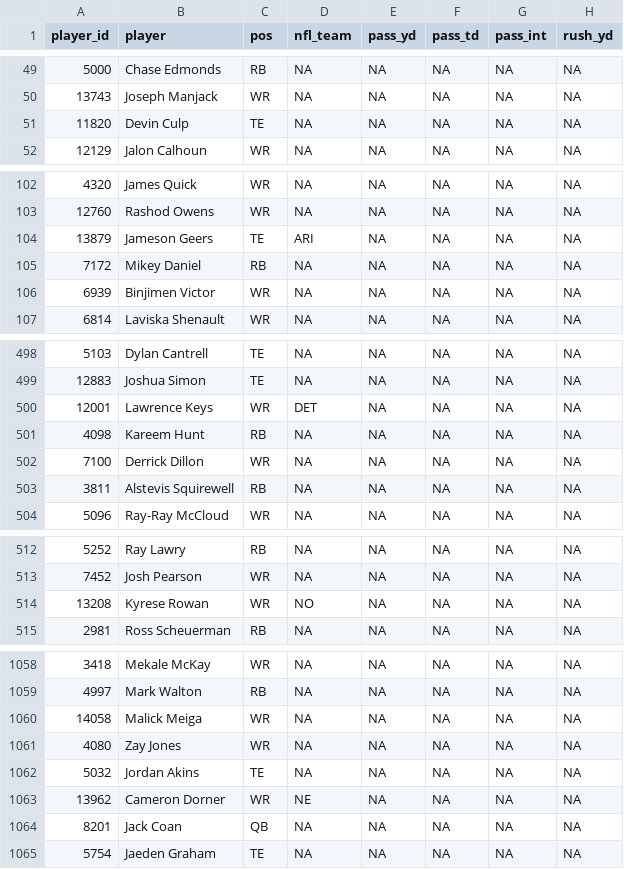
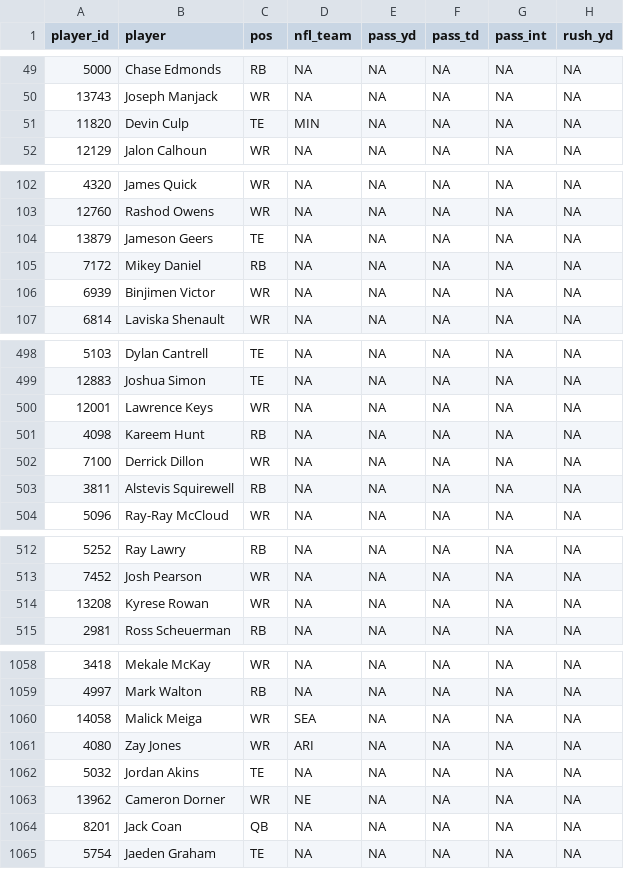
Before and after one commit to mikemartin/fantasy-football-auction-optimizer, a CSV file: data/league/sleeper_proj_wk09.csv, drawn as a sheet; only a part is shown, gaps mark what is left out; the diff covers the shown part only; the diff names each change by its address in the sheet, - before the commit and + after, or states it on an @@ line.

```diff
--- a/data/league/sleeper_proj_wk09.csv
+++ b/data/league/sleeper_proj_wk09.csv
-D51 (nfl_team): NA
+D51 (nfl_team): MIN
-D104 (nfl_team): ARI
+D104 (nfl_team): NA
-D500 (nfl_team): DET
+D500 (nfl_team): NA
-D514 (nfl_team): NO
+D514 (nfl_team): NA
-D1060 (nfl_team): NA
+D1060 (nfl_team): SEA
-D1061 (nfl_team): NA
+D1061 (nfl_team): ARI
```
Also changed, not shown: 19 edited cells elsewhere in this file, data/league/free_agents.csv, data/league/rosters.csv, 8 other files.
